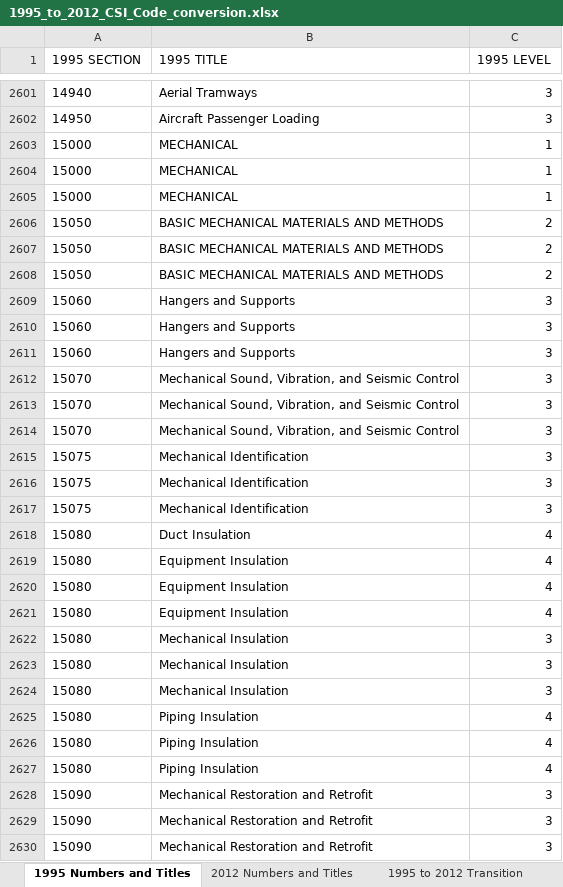
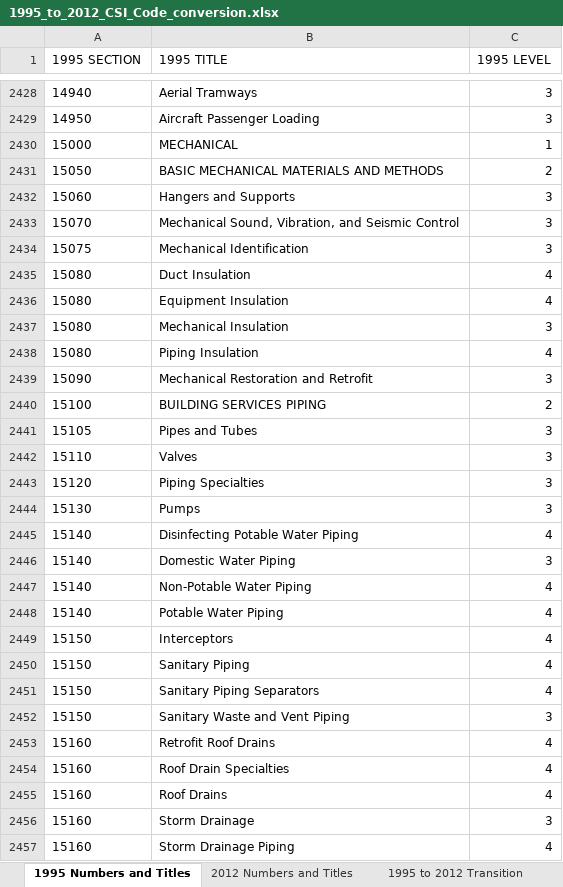
Before and after one commit to adamarnao/bid-leveler, an Excel workbook: data-import/1995_to_2012_CSI_Code_conversion.xlsx, sheet 1995 Numbers and Titles, drawn as a sheet; only a part is shown, gaps mark what is left out; the shorter side is filled out with more unchanged rows; values as stored, in another font and other column widths than the file's, no borders; the diff covers the shown part only; the diff names each change by its address in the sheet, - before the commit and + after, or states it on an @@ line.

```diff
--- a/data-import/1995_to_2012_CSI_Code_conversion.xlsx (sheet 1995 Numbers and Titles)
+++ b/data-import/1995_to_2012_CSI_Code_conversion.xlsx (sheet 1995 Numbers and Titles)
-row 2604: 15000 | MECHANICAL | 1
-row 2605: 15000 | MECHANICAL | 1
-row 2607: 15050 | BASIC MECHANICAL MATERIALS AND METHODS | 2
-row 2608: 15050 | BASIC MECHANICAL MATERIALS AND METHODS | 2
-row 2610: 15060 | Hangers and Supports | 3
-row 2611: 15060 | Hangers and Supports | 3
-row 2613: 15070 | Mechanical Sound, Vibration, and Seismic Control | 3
-row 2614: 15070 | Mechanical Sound, Vibration, and Seismic Control | 3
-row 2615: 15075 | Mechanical Identification | 3
-row 2616: 15075 | Mechanical Identification | 3
-row 2620: 15080 | Equipment Insulation | 4
-row 2621: 15080 | Equipment Insulation | 4
-row 2623: 15080 | Mechanical Insulation | 3
-row 2624: 15080 | Mechanical Insulation | 3
-row 2626: 15080 | Piping Insulation | 4
-row 2627: 15080 | Piping Insulation | 4
-row 2629: 15090 | Mechanical Restoration and Retrofit | 3
-row 2630: 15090 | Mechanical Restoration and Retrofit | 3
```
Also changed, not shown: 237 removed rows and 1 edited cell elsewhere in this sheet, 4 other files.
